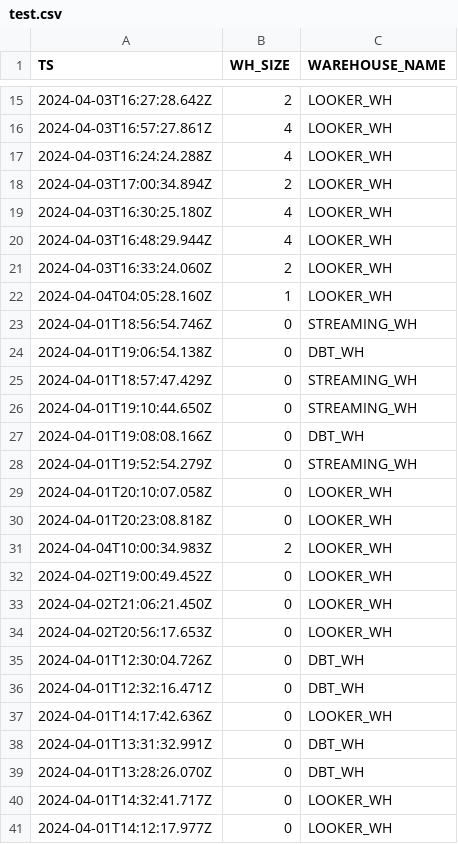
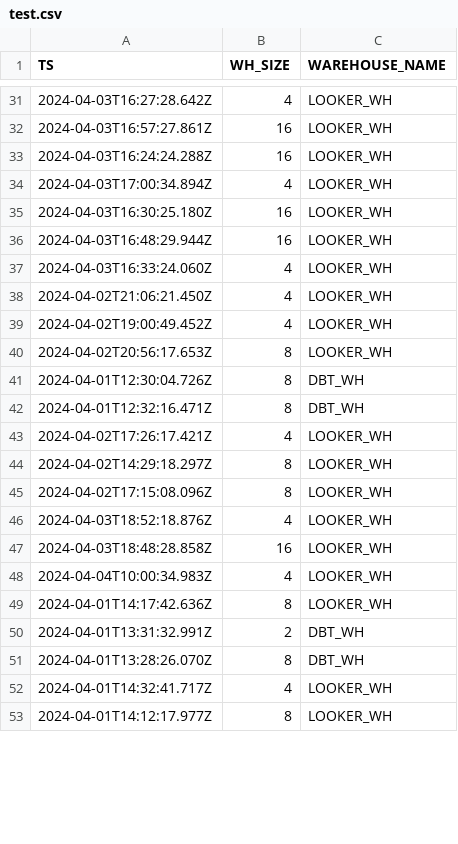
Before and after one commit to jonathan-vieira/jonathan-vieira, a CSV file: test.csv, drawn as a sheet; only a part is shown, gaps mark what is left out; the diff covers the shown part only.

```diff
--- a/test.csv
+++ b/test.csv
@@ -15,27 +31,23 @@ TS,WH_SIZE,WAREHOUSE_NAME
-2024-04-03T16:27:28.642Z,2,LOOKER_WH
-2024-04-03T16:57:27.861Z,4,LOOKER_WH
-2024-04-03T16:24:24.288Z,4,LOOKER_WH
-2024-04-03T17:00:34.894Z,2,LOOKER_WH
-2024-04-03T16:30:25.180Z,4,LOOKER_WH
-2024-04-03T16:48:29.944Z,4,LOOKER_WH
-2024-04-03T16:33:24.060Z,2,LOOKER_WH
-2024-04-04T04:05:28.160Z,1,LOOKER_WH
-2024-04-01T18:56:54.746Z,0,STREAMING_WH
-2024-04-01T19:06:54.138Z,0,DBT_WH
-2024-04-01T18:57:47.429Z,0,STREAMING_WH
-2024-04-01T19:10:44.650Z,0,STREAMING_WH
-2024-04-01T19:08:08.166Z,0,DBT_WH
-2024-04-01T19:52:54.279Z,0,STREAMING_WH
-2024-04-01T20:10:07.058Z,0,LOOKER_WH
-2024-04-01T20:23:08.818Z,0,LOOKER_WH
-2024-04-04T10:00:34.983Z,2,LOOKER_WH
-2024-04-02T19:00:49.452Z,0,LOOKER_WH
-2024-04-02T21:06:21.450Z,0,LOOKER_WH
-2024-04-02T20:56:17.653Z,0,LOOKER_WH
-2024-04-01T12:30:04.726Z,0,DBT_WH
-2024-04-01T12:32:16.471Z,0,DBT_WH
-2024-04-01T14:17:42.636Z,0,LOOKER_WH
-2024-04-01T13:31:32.991Z,0,DBT_WH
-2024-04-01T13:28:26.070Z,0,DBT_WH
-2024-04-01T14:32:41.717Z,0,LOOKER_WH
-2024-04-01T14:12:17.977Z,0,LOOKER_WH
+2024-04-03T16:27:28.642Z,4,LOOKER_WH
+2024-04-03T16:57:27.861Z,16,LOOKER_WH
+2024-04-03T16:24:24.288Z,16,LOOKER_WH
+2024-04-03T17:00:34.894Z,4,LOOKER_WH
+2024-04-03T16:30:25.180Z,16,LOOKER_WH
+2024-04-03T16:48:29.944Z,16,LOOKER_WH
+2024-04-03T16:33:24.060Z,4,LOOKER_WH
+2024-04-02T21:06:21.450Z,4,LOOKER_WH
+2024-04-02T19:00:49.452Z,4,LOOKER_WH
+2024-04-02T20:56:17.653Z,8,LOOKER_WH
+2024-04-01T12:30:04.726Z,8,DBT_WH
+2024-04-01T12:32:16.471Z,8,DBT_WH
+2024-04-02T17:26:17.421Z,4,LOOKER_WH
+2024-04-02T14:29:18.297Z,8,LOOKER_WH
+2024-04-02T17:15:08.096Z,8,LOOKER_WH
+2024-04-03T18:52:18.876Z,4,LOOKER_WH
+2024-04-03T18:48:28.858Z,16,LOOKER_WH
+2024-04-04T10:00:34.983Z,4,LOOKER_WH
+2024-04-01T14:17:42.636Z,8,LOOKER_WH
+2024-04-01T13:31:32.991Z,2,DBT_WH
+2024-04-01T13:28:26.070Z,8,DBT_WH
+2024-04-01T14:32:41.717Z,4,LOOKER_WH
+2024-04-01T14:12:17.977Z,8,LOOKER_WH
```
Also changed, not shown: 19 added rows, 15 removed rows and 17 edited cells elsewhere in this file.
